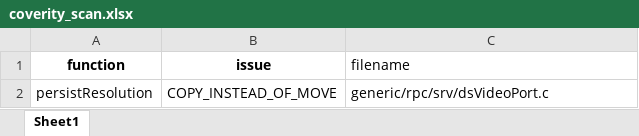
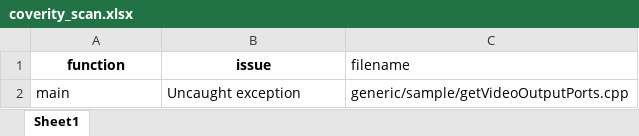
Before and after one commit to vigneshwaran33-vr/coverityxl, an Excel workbook: coverity_scan.xlsx, sheet Sheet1, drawn as a sheet; values as stored, in another font and other column widths than the file's, no borders; removed rows and columns are numbered as before the commit, all else as after; the diff names each change by its address in the sheet, - before the commit and + after, or states it on an @@ line.

```diff
--- a/coverity_scan.xlsx (sheet Sheet1)
+++ b/coverity_scan.xlsx (sheet Sheet1)
-row 2: persistResolution | COPY_INSTEAD_OF_MOVE | generic/rpc/srv/dsVideoPort.c
+row 2: main | Uncaught exception | generic/sample/getVideoOutputPorts.cpp
```
Also changed, not shown: 1 other file.
